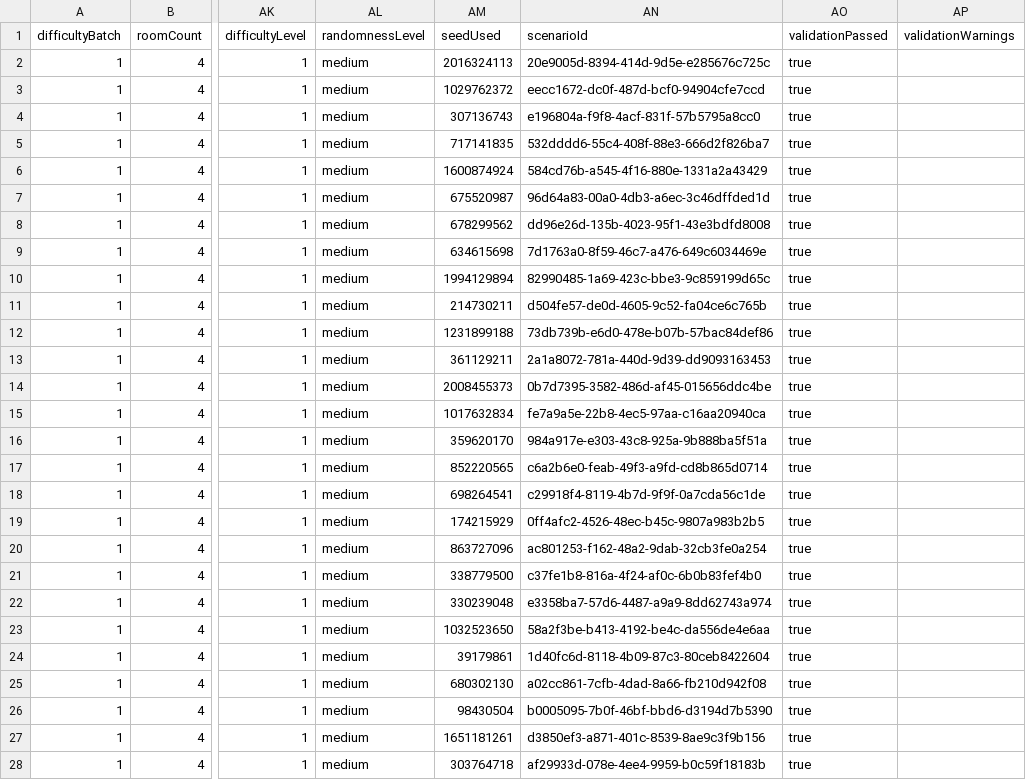
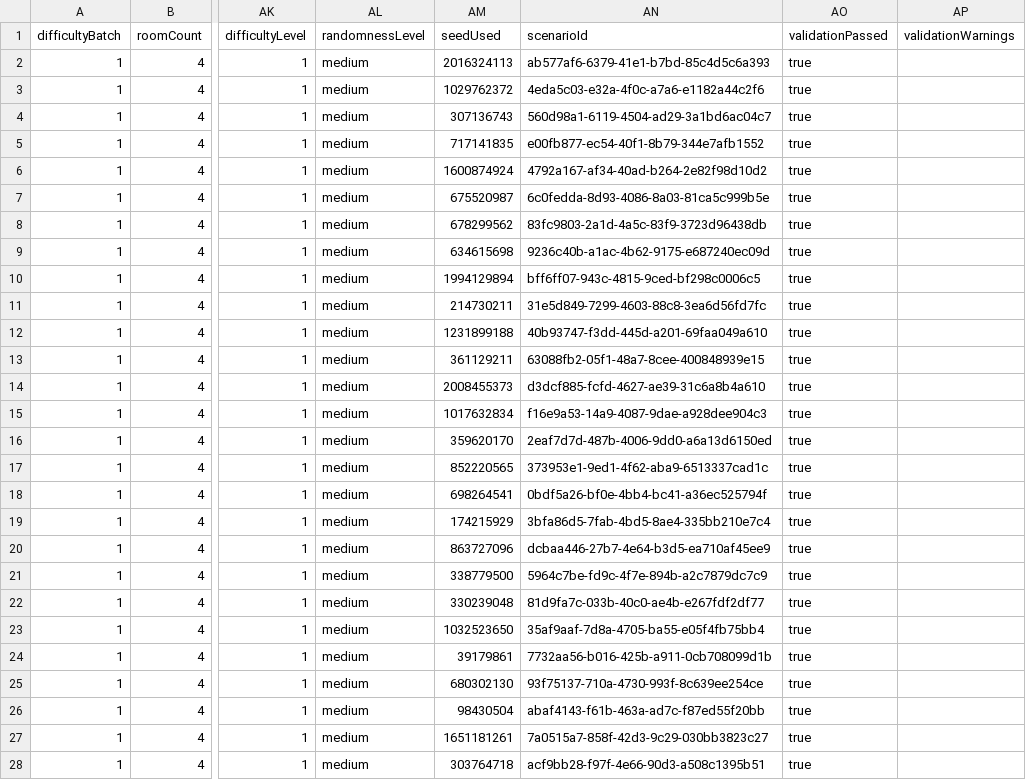
Before and after one commit to SentinelsUOM/Military-Training-System, a CSV file: Assets/Module1_DataModels_and_IO/Output/EvaluationResults/ExperimentD_DifficultyDifferentiation.csv, drawn as a sheet; only a part is shown, gaps mark what is left out; the diff covers the shown part only; the diff names each change by its address in the sheet, - before the commit and + after, or states it on an @@ line.

```diff
--- a/Assets/Module1_DataModels_and_IO/Output/EvaluationResults/ExperimentD_DifficultyDifferentiation.csv
+++ b/Assets/Module1_DataModels_and_IO/Output/EvaluationResults/ExperimentD_DifficultyDifferentiation.csv
-AN2 (scenarioId): 20e9005d-8394-414d-9d5e-e285676c725c
+AN2 (scenarioId): ab577af6-6379-41e1-b7bd-85c4d5c6a393
-AN3 (scenarioId): eecc1672-dc0f-487d-bcf0-94904cfe7ccd
+AN3 (scenarioId): 4eda5c03-e32a-4f0c-a7a6-e1182a44c2f6
-AN4 (scenarioId): e196804a-f9f8-4acf-831f-57b5795a8cc0
+AN4 (scenarioId): 560d98a1-6119-4504-ad29-3a1bd6ac04c7
-AN5 (scenarioId): 532dddd6-55c4-408f-88e3-666d2f826ba7
+AN5 (scenarioId): e00fb877-ec54-40f1-8b79-344e7afb1552
-AN6 (scenarioId): 584cd76b-a545-4f16-880e-1331a2a43429
+AN6 (scenarioId): 4792a167-af34-40ad-b264-2e82f98d10d2
-AN7 (scenarioId): 96d64a83-00a0-4db3-a6ec-3c46dffded1d
+AN7 (scenarioId): 6c0fedda-8d93-4086-8a03-81ca5c999b5e
-AN8 (scenarioId): dd96e26d-135b-4023-95f1-43e3bdfd8008
+AN8 (scenarioId): 83fc9803-2a1d-4a5c-83f9-3723d96438db
-AN9 (scenarioId): 7d1763a0-8f59-46c7-a476-649c6034469e
+AN9 (scenarioId): 9236c40b-a1ac-4b62-9175-e687240ec09d
-AN10 (scenarioId): 82990485-1a69-423c-bbe3-9c859199d65c
+AN10 (scenarioId): bff6ff07-943c-4815-9ced-bf298c0006c5
-AN11 (scenarioId): d504fe57-de0d-4605-9c52-fa04ce6c765b
+AN11 (scenarioId): 31e5d849-7299-4603-88c8-3ea6d56fd7fc
-AN12 (scenarioId): 73db739b-e6d0-478e-b07b-57bac84def86
+AN12 (scenarioId): 40b93747-f3dd-445d-a201-69faa049a610
-AN13 (scenarioId): 2a1a8072-781a-440d-9d39-dd9093163453
+AN13 (scenarioId): 63088fb2-05f1-48a7-8cee-400848939e15
-AN14 (scenarioId): 0b7d7395-3582-486d-af45-015656ddc4be
+AN14 (scenarioId): d3dcf885-fcfd-4627-ae39-31c6a8b4a610
-AN15 (scenarioId): fe7a9a5e-22b8-4ec5-97aa-c16aa20940ca
+AN15 (scenarioId): f16e9a53-14a9-4087-9dae-a928dee904c3
-AN16 (scenarioId): 984a917e-e303-43c8-925a-9b888ba5f51a
+AN16 (scenarioId): 2eaf7d7d-487b-4006-9dd0-a6a13d6150ed
-AN17 (scenarioId): c6a2b6e0-feab-49f3-a9fd-cd8b865d0714
+AN17 (scenarioId): 373953e1-9ed1-4f62-aba9-6513337cad1c
-AN18 (scenarioId): c29918f4-8119-4b7d-9f9f-0a7cda56c1de
+AN18 (scenarioId): 0bdf5a26-bf0e-4bb4-bc41-a36ec525794f
-AN19 (scenarioId): 0ff4afc2-4526-48ec-b45c-9807a983b2b5
+AN19 (scenarioId): 3bfa86d5-7fab-4bd5-8ae4-335bb210e7c4
-AN20 (scenarioId): ac801253-f162-48a2-9dab-32cb3fe0a254
+AN20 (scenarioId): dcbaa446-27b7-4e64-b3d5-ea710af45ee9
-AN21 (scenarioId): c37fe1b8-816a-4f24-af0c-6b0b83fef4b0
+AN21 (scenarioId): 5964c7be-fd9c-4f7e-894b-a2c7879dc7c9
-AN22 (scenarioId): e3358ba7-57d6-4487-a9a9-8dd62743a974
+AN22 (scenarioId): 81d9fa7c-033b-40c0-ae4b-e267fdf2df77
-AN23 (scenarioId): 58a2f3be-b413-4192-be4c-da556de4e6aa
+AN23 (scenarioId): 35af9aaf-7d8a-4705-ba55-e05f4fb75bb4
-AN24 (scenarioId): 1d40fc6d-8118-4b09-87c3-80ceb8422604
+AN24 (scenarioId): 7732aa56-b016-425b-a911-0cb708099d1b
-AN25 (scenarioId): a02cc861-7cfb-4dad-8a66-fb210d942f08
+AN25 (scenarioId): 93f75137-710a-4730-993f-8c639ee254ce
-AN26 (scenarioId): b0005095-7b0f-46bf-bbd6-d3194d7b5390
+AN26 (scenarioId): abaf4143-f61b-463a-ad7c-f87ed55f20bb
-AN27 (scenarioId): d3850ef3-a871-401c-8539-8ae9c3f9b156
+AN27 (scenarioId): 7a0515a7-858f-42d3-9c29-030bb3823c27
-AN28 (scenarioId): af29933d-078e-4ee4-9959-b0c59f18183b
+AN28 (scenarioId): acf9bb28-f97f-4e66-90d3-a508c1395b51
```
Also changed, not shown: 123 edited cells elsewhere in this file, Assets/Module1_DataModels_and_IO/Output/EvaluationResults/ExperimentA2_Variability_High.csv, Assets/Module1_DataModels_and_IO/Output/EvaluationResults/ExperimentA_Variability_Medium.csv, 11 other files.
